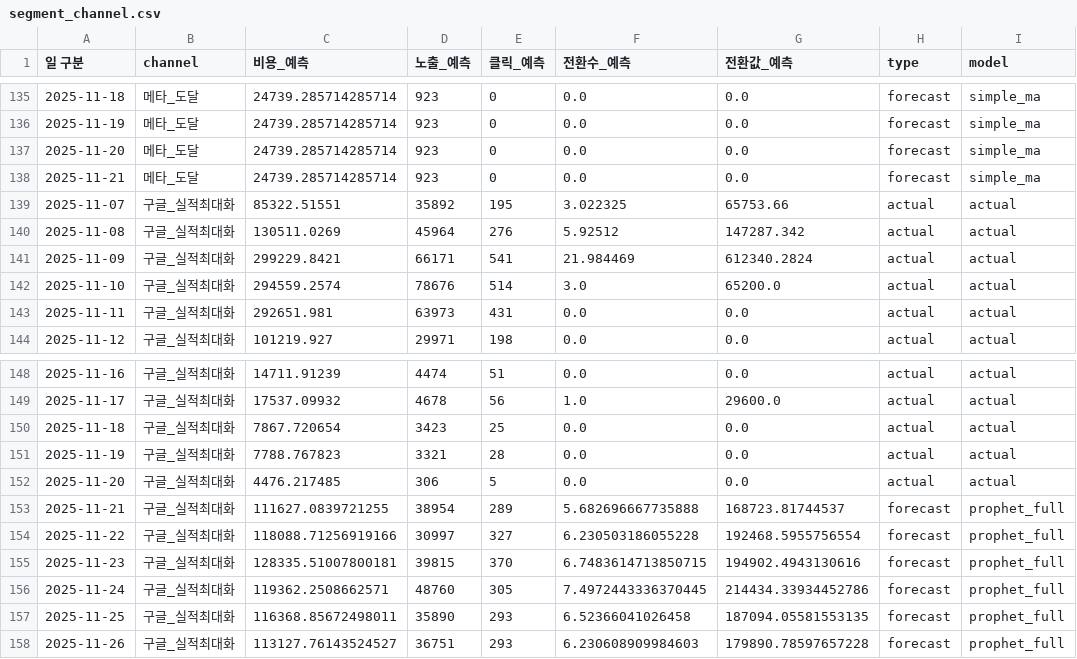
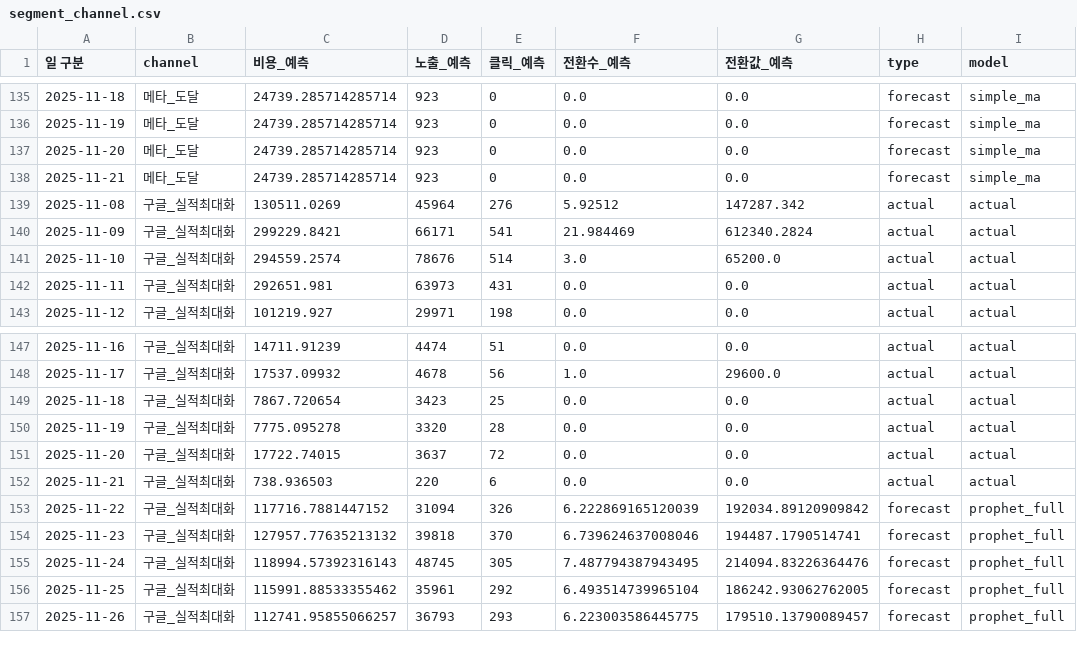
Before and after one commit to DON4getPZ/AI-dashboard_online, a CSV file: data/forecast/segment_channel.csv, drawn as a sheet; only a part is shown, gaps mark what is left out; the diff covers the shown part only.

```diff
--- a/data/forecast/segment_channel.csv
+++ b/data/forecast/segment_channel.csv
@@ -138,3 +138,2 @@
 2025-11-21,메타_도달,24739.285714285714,923,0,0.0,0.0,forecast,simple_ma
-2025-11-07,구글_실적최대화,85322.51551,35892,195,3.022325,65753.66,actual,actual
 2025-11-08,구글_실적최대화,130511.0269,45964,276,5.92512,147287.342,actual,actual
@@ -150,9 +149,9 @@
 2025-11-18,구글_실적최대화,7867.720654,3423,25,0.0,0.0,actual,actual
-2025-11-19,구글_실적최대화,7788.767823,3321,28,0.0,0.0,actual,actual
-2025-11-20,구글_실적최대화,4476.217485,306,5,0.0,0.0,actual,actual
-2025-11-21,구글_실적최대화,111627.0839721255,38954,289,5.682696667735888,168723.81744537,forecast,prophet_full
-2025-11-22,구글_실적최대화,118088.71256919166,30997,327,6.230503186055228,192468.5955756554,forecast,prophet_full
-2025-11-23,구글_실적최대화,128335.51007800181,39815,370,6.7483614713850715,194902.4943130616,forecast,prophet_full
-2025-11-24,구글_실적최대화,119362.2508662571,48760,305,7.4972443336370445,214434.33934452786,forecast,prophet_full
-2025-11-25,구글_실적최대화,116368.85672498011,35890,293,6.52366041026458,187094.05581553135,forecast,prophet_full
-2025-11-26,구글_실적최대화,113127.76143524527,36751,293,6.230608909984603,179890.78597657228,forecast,prophet_full
+2025-11-19,구글_실적최대화,7775.095278,3320,28,0.0,0.0,actual,actual
+2025-11-20,구글_실적최대화,17722.74015,3637,72,0.0,0.0,actual,actual
+2025-11-21,구글_실적최대화,738.936503,220,6,0.0,0.0,actual,actual
+2025-11-22,구글_실적최대화,117716.7881447152,31094,326,6.222869165120039,192034.89120909842,forecast,prophet_full
+2025-11-23,구글_실적최대화,127957.77635213132,39818,370,6.739624637008046,194487.1790514741,forecast,prophet_full
+2025-11-24,구글_실적최대화,118994.57392316143,48745,305,7.487794387943495,214094.83226364476,forecast,prophet_full
+2025-11-25,구글_실적최대화,115991.88533355462,35961,292,6.493514739965104,186242.93062762005,forecast,prophet_full
+2025-11-26,구글_실적최대화,112741.95855066257,36793,293,6.223003586445775,179510.13790089457,forecast,prophet_full
```
Also changed, not shown: 1 added row and 39 edited cells elsewhere in this file, data/forecast/predictions_detailed.csv, data/forecast/segment_brand.csv, 41 other files.
